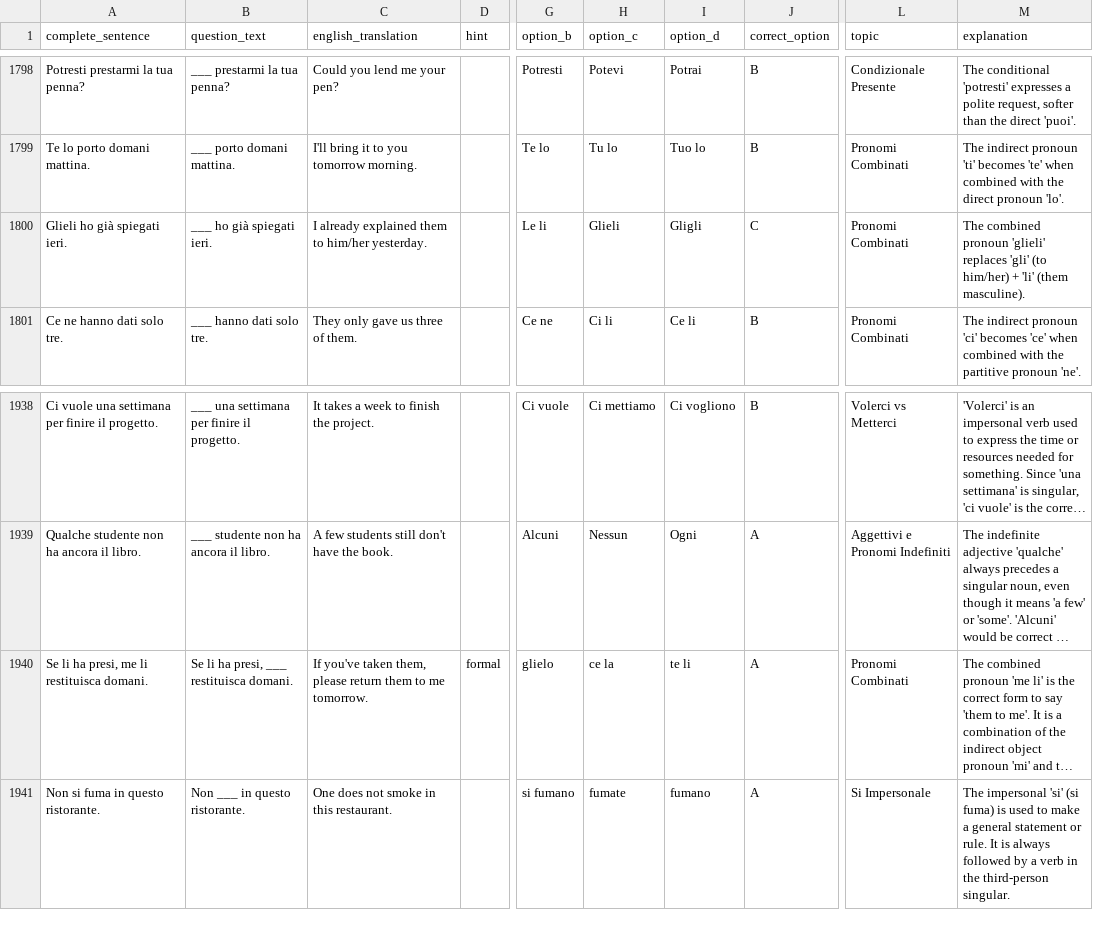
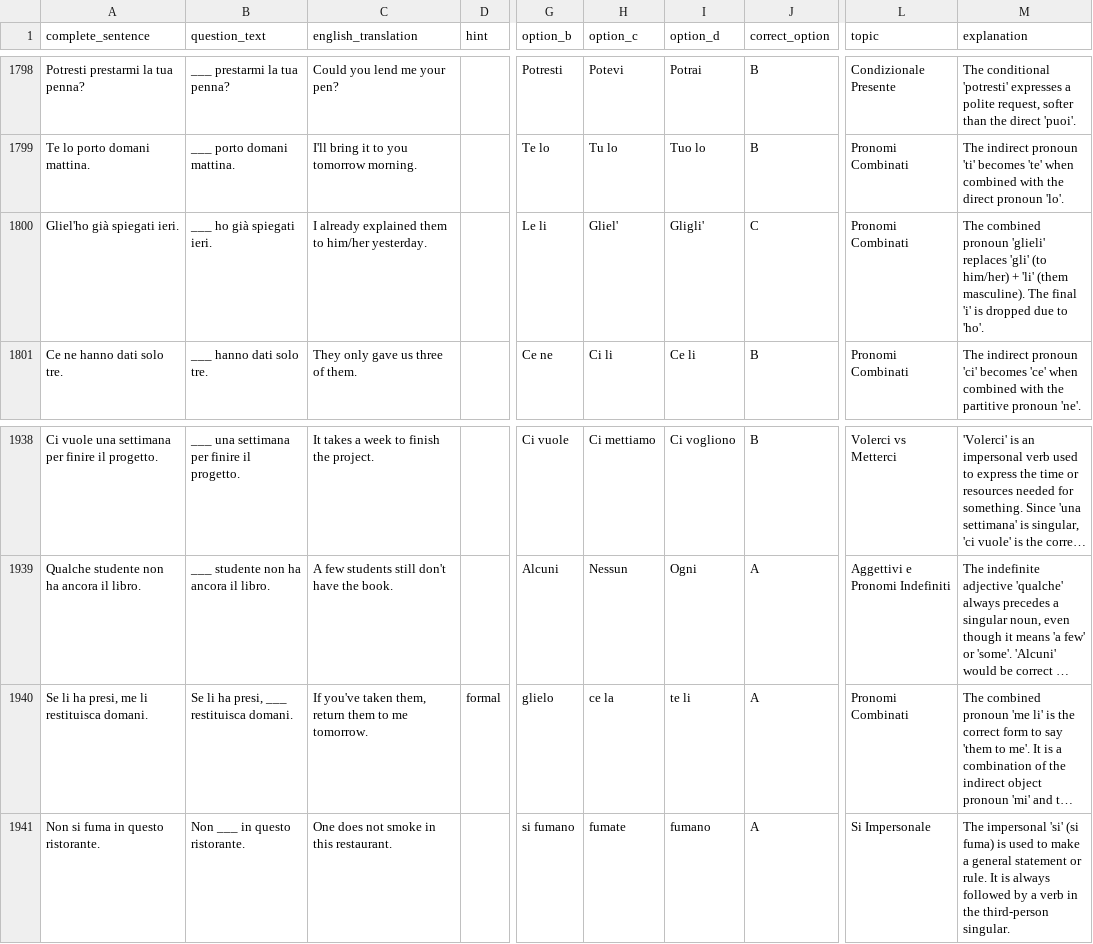
Before and after one commit to jvgiordano/LearnItalian, a CSV file: data/Italian_A2.csv, drawn as a sheet; only a part is shown, gaps mark what is left out; long unchanged cells end in …; the diff names each change by its address in the sheet, - before the commit and + after, or states it on an @@ line.

```diff
--- a/data/Italian_A2.csv
+++ b/data/Italian_A2.csv
-A1800 (complete_sentence): Glieli ho già spiegati ieri.
+A1800 (complete_sentence): Gliel'ho già spiegati ieri.
-H1800 (option_c): Glieli
+H1800 (option_c): Gliel'
-I1800 (option_d): Gligli
+I1800 (option_d): Gligli'
-M1800 (explanation): …(them masculine).
+M1800 (explanation): …(them masculine). The final 'i' is dropped due to 'ho'.
-C1940 (english_translation): …taken them, please return them…
+C1940 (english_translation): …taken them, return them…
```
Also changed, not shown: data/Italian_A1.csv, 33 other files.
